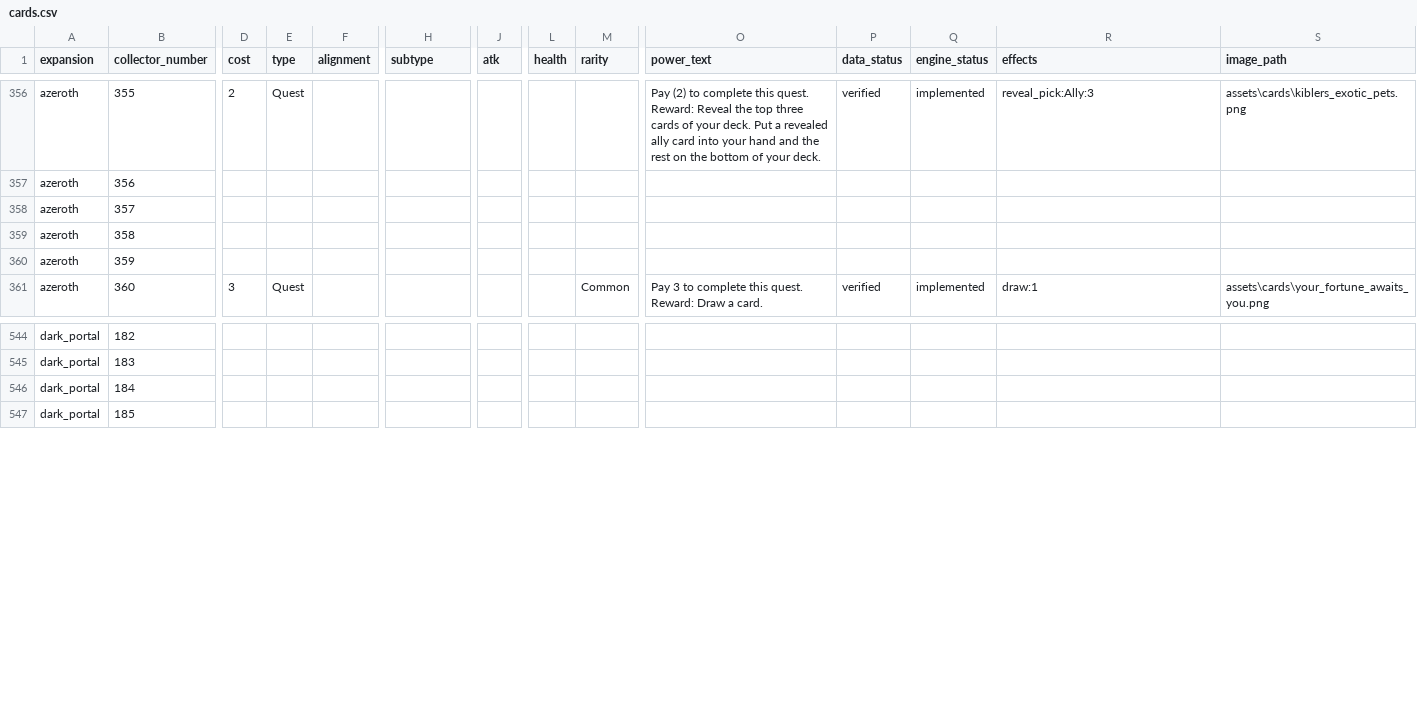
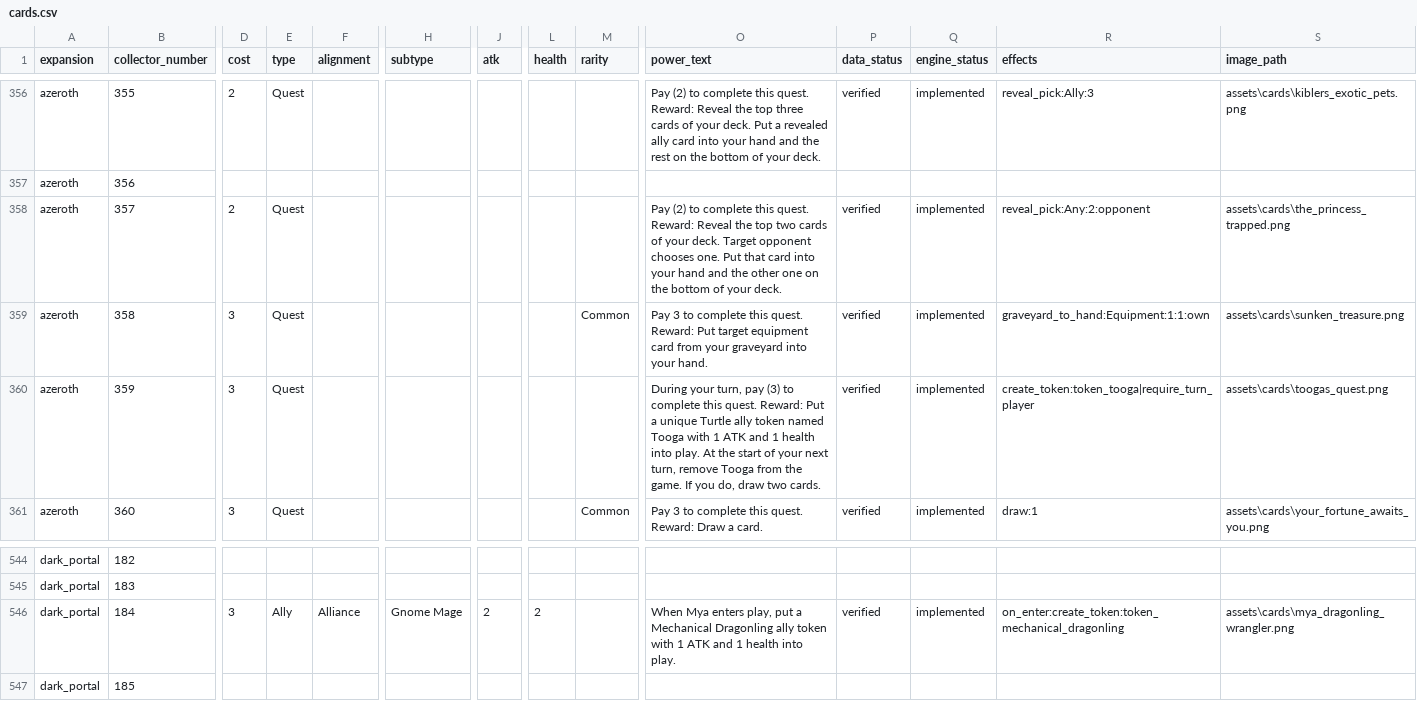
Before and after one commit to remariano138/wowtcg-godot, a CSV file: data/cards.csv, drawn as a sheet; only a part is shown, gaps mark what is left out; the diff names each change by its address in the sheet, - before the commit and + after, or states it on an @@ line.

Commit message:
Tooga's Quest and the Princess Trapped

```diff
--- a/data/cards.csv
+++ b/data/cards.csv
-D358 (cost): (empty)
+D358 (cost): 2
-E358:E360 (type): (empty)
+E358:E360 (type): Quest
-O358 (power_text): (empty)
+O358 (power_text): Pay (2) to complete this quest. Reward: Reveal the top two cards of your deck. Target opponent chooses one. Put that card into your hand and the other one on the bottom of your deck.
-P358:P360 (data_status): (empty)
+P358:P360 (data_status): verified
-Q358:Q360 (engine_status): (empty)
+Q358:Q360 (engine_status): implemented
-R358 (effects): (empty)
+R358 (effects): reveal_pick:Any:2:opponent
-S358 (image_path): (empty)
+S358 (image_path): assets\cards\the_princess_trapped.png
-D359:D360 (cost): (empty)
+D359:D360 (cost): 3
-M359 (rarity): (empty)
+M359 (rarity): Common
-O359 (power_text): (empty)
+O359 (power_text): Pay 3 to complete this quest. Reward: Put target equipment card from your graveyard into your hand.
-R359 (effects): (empty)
+R359 (effects): graveyard_to_hand:Equipment:1:1:own
-S359 (image_path): (empty)
+S359 (image_path): assets\cards\sunken_treasure.png
-O360 (power_text): (empty)
+O360 (power_text): During your turn, pay (3) to complete this quest. Reward: Put a unique Turtle ally token named Tooga with 1 ATK and 1 health into play. At the start of your next turn, remove Tooga from the game. If you do, draw two cards.
-R360 (effects): (empty)
+R360 (effects): create_token:token_tooga|require_turn_player
-S360 (image_path): (empty)
+S360 (image_path): assets\cards\toogas_quest.png
-D546 (cost): (empty)
+D546 (cost): 3
-E546 (type): (empty)
+E546 (type): Ally
-F546 (alignment): (empty)
+F546 (alignment): Alliance
-H546 (subtype): (empty)
+H546 (subtype): Gnome Mage
-J546 (atk): (empty)
+J546 (atk): 2
-L546 (health): (empty)
+L546 (health): 2
-O546 (power_text): (empty)
+O546 (power_text): When Mya enters play, put a Mechanical Dragonling ally token with 1 ATK and 1 health into play.
-P546 (data_status): (empty)
+P546 (data_status): verified
-Q546 (engine_status): (empty)
+Q546 (engine_status): implemented
-R546 (effects): (empty)
+R546 (effects): on_enter:create_token:token_mechanical_dragonling
-S546 (image_path): (empty)
+S546 (image_path): assets\cards\mya_dragonling_wrangler.png
```
Also changed, not shown: 21 other files.
